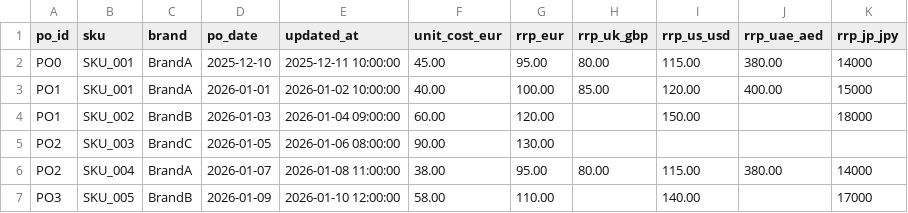
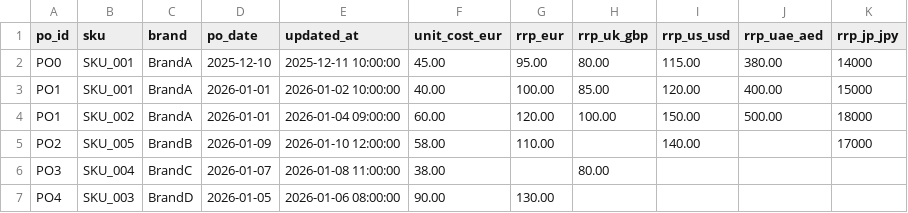
Before and after one commit to ealmiras/pricebook_catalog_builder, a CSV file: data/raw_po.csv, drawn as a sheet.

```diff
--- a/data/raw_po.csv
+++ b/data/raw_po.csv
@@ -3,5 +3,5 @@ PO0,SKU_001,BrandA,2025-12-10,2025-12-11 10:00:00,45.00,95.00,80.00,115.00,380.0
 PO1,SKU_001,BrandA,2026-01-01,2026-01-02 10:00:00,40.00,100.00,85.00,120.00,400.00,15000
-PO1,SKU_002,BrandB,2026-01-03,2026-01-04 09:00:00,60.00,120.00,,150.00,,18000
-PO2,SKU_003,BrandC,2026-01-05,2026-01-06 08:00:00,90.00,130.00,,,,
-PO2,SKU_004,BrandA,2026-01-07,2026-01-08 11:00:00,38.00,95.00,80.00,115.00,380.00,14000
-PO3,SKU_005,BrandB,2026-01-09,2026-01-10 12:00:00,58.00,110.00,,140.00,,17000
+PO1,SKU_002,BrandA,2026-01-01,2026-01-04 09:00:00,60.00,120.00,100.00,150.00,500.00,18000
+PO2,SKU_005,BrandB,2026-01-09,2026-01-10 12:00:00,58.00,110.00,,140.00,,17000
+PO3,SKU_004,BrandC,2026-01-07,2026-01-08 11:00:00,38.00,,80.00,,,
+PO4,SKU_003,BrandD,2026-01-05,2026-01-06 08:00:00,90.00,130.00,,,,
```
Also changed, not shown: 10 other files.
